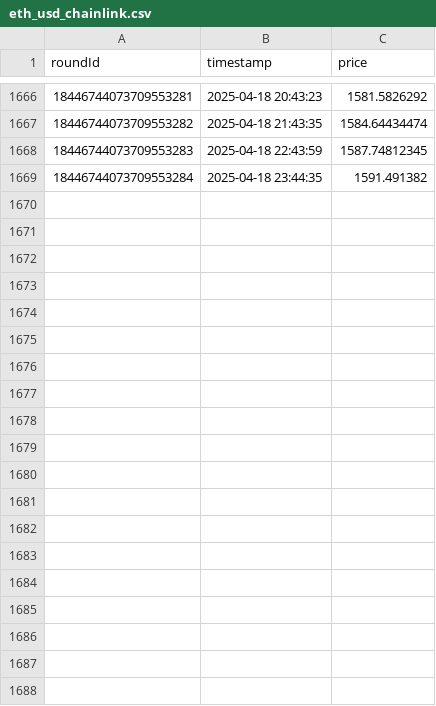
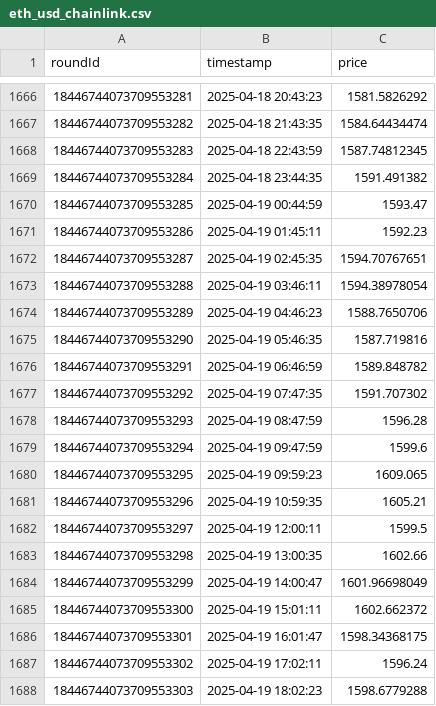
Before and after one commit to bismuth01/chainlink-price-predictor, a CSV file: eth_usd_chainlink.csv, drawn as a sheet; only a part is shown, gaps mark what is left out; the diff covers the shown part only; the diff names each change by its address in the sheet, - before the commit and + after, or states it on an @@ line.

Commit message:
Update ETH/USD data

```diff
--- a/eth_usd_chainlink.csv
+++ b/eth_usd_chainlink.csv
+row 1670: 18446744073709553285 | 2025-04-19 00:44:59 | 1593.47
+row 1671: 18446744073709553286 | 2025-04-19 01:45:11 | 1592.23
+row 1672: 18446744073709553287 | 2025-04-19 02:45:35 | 1594.70767651
+row 1673: 18446744073709553288 | 2025-04-19 03:46:11 | 1594.38978054
+row 1674: 18446744073709553289 | 2025-04-19 04:46:23 | 1588.7650706
+row 1675: 18446744073709553290 | 2025-04-19 05:46:35 | 1587.719816
+row 1676: 18446744073709553291 | 2025-04-19 06:46:59 | 1589.848782
+row 1677: 18446744073709553292 | 2025-04-19 07:47:35 | 1591.707302
+row 1678: 18446744073709553293 | 2025-04-19 08:47:59 | 1596.28
+row 1679: 18446744073709553294 | 2025-04-19 09:47:59 | 1599.6
+row 1680: 18446744073709553295 | 2025-04-19 09:59:23 | 1609.065
+row 1681: 18446744073709553296 | 2025-04-19 10:59:35 | 1605.21
+row 1682: 18446744073709553297 | 2025-04-19 12:00:11 | 1599.5
+row 1683: 18446744073709553298 | 2025-04-19 13:00:35 | 1602.66
+row 1684: 18446744073709553299 | 2025-04-19 14:00:47 | 1601.96698049
+row 1685: 18446744073709553300 | 2025-04-19 15:01:11 | 1602.662372
+row 1686: 18446744073709553301 | 2025-04-19 16:01:47 | 1598.34368175
+row 1687: 18446744073709553302 | 2025-04-19 17:02:11 | 1596.24
+row 1688: 18446744073709553303 | 2025-04-19 18:02:23 | 1598.6779288
```
Also changed, not shown: 26 added rows elsewhere in this file.
